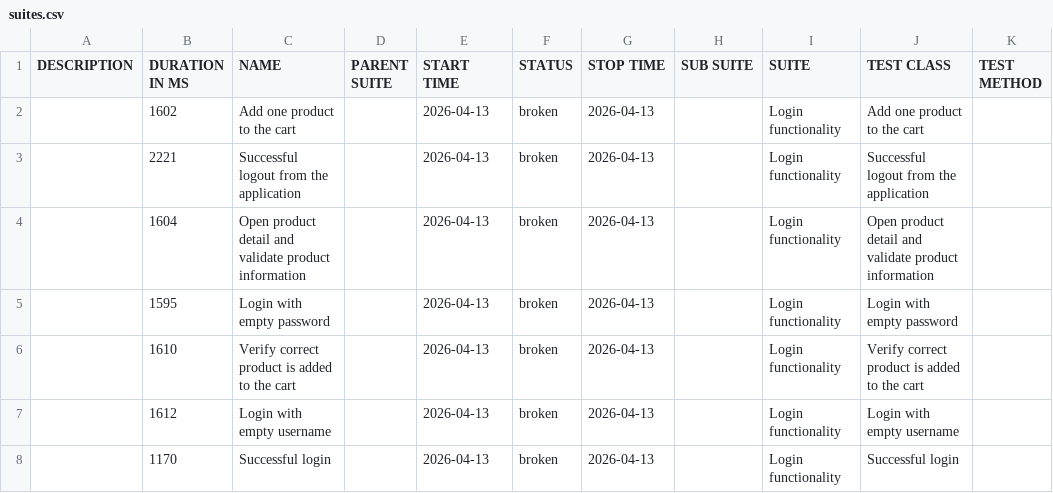
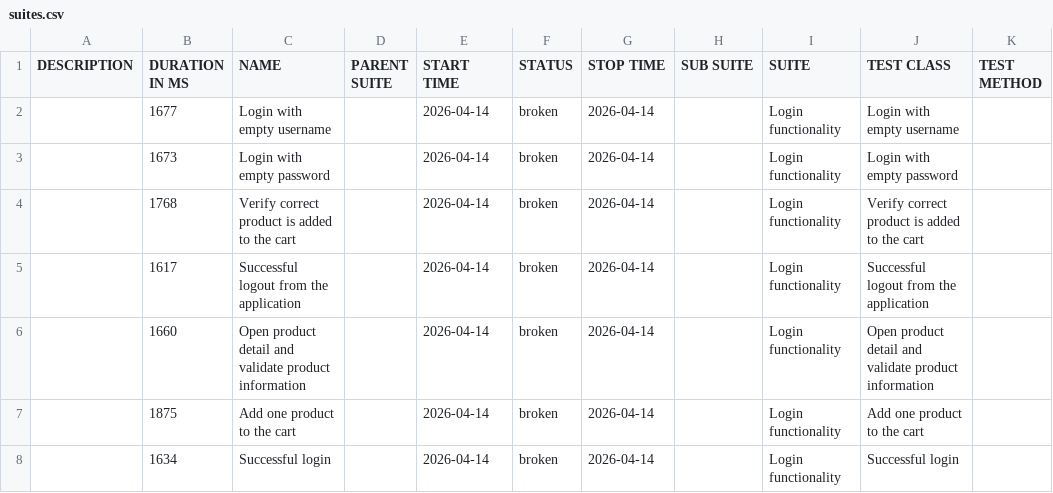
Before and after one commit to ovidiocbba/mobile-automation-framework, a CSV file: allure-iphone-15/data/suites.csv, drawn as a sheet.

```diff
--- a/allure-iphone-15/data/suites.csv
+++ b/allure-iphone-15/data/suites.csv
@@ -1,8 +1,8 @@
 "DESCRIPTION","DURATION IN MS","NAME","PARENT SUITE","START TIME","STATUS","STOP TIME","SUB SUITE","SUITE","TEST CLASS","TEST METHOD"
-"","1602","Add one product to the cart","","2026-04-13","broken","2026-04-13","","Login functionality","Add one product to the cart",""
-"","2221","Successful logout from the application","","2026-04-13","broken","2026-04-13","","Login functionality","Successful logout from the application",""
-"","1604","Open product detail and validate product information","","2026-04-13","broken","2026-04-13","","Login functionality","Open product detail and validate product information",""
-"","1595","Login with empty password","","2026-04-13","broken","2026-04-13","","Login functionality","Login with empty password",""
-"","1610","Verify correct product is added to the cart","","2026-04-13","broken","2026-04-13","","Login functionality","Verify correct product is added to the cart",""
-"","1612","Login with empty username","","2026-04-13","broken","2026-04-13","","Login functionality","Login with empty username",""
-"","1170","Successful login","","2026-04-13","broken","2026-04-13","","Login functionality","Successful login",""
+"","1677","Login with empty username","","2026-04-14","broken","2026-04-14","","Login functionality","Login with empty username",""
+"","1673","Login with empty password","","2026-04-14","broken","2026-04-14","","Login functionality","Login with empty password",""
+"","1768","Verify correct product is added to the cart","","2026-04-14","broken","2026-04-14","","Login functionality","Verify correct product is added to the cart",""
+"","1617","Successful logout from the application","","2026-04-14","broken","2026-04-14","","Login functionality","Successful logout from the application",""
+"","1660","Open product detail and validate product information","","2026-04-14","broken","2026-04-14","","Login functionality","Open product detail and validate product information",""
+"","1875","Add one product to the cart","","2026-04-14","broken","2026-04-14","","Login functionality","Add one product to the cart",""
+"","1634","Successful login","","2026-04-14","broken","2026-04-14","","Login functionality","Successful login",""
```
Also changed, not shown: allure-iphone-15/data/behaviors.csv, 36 other files.
